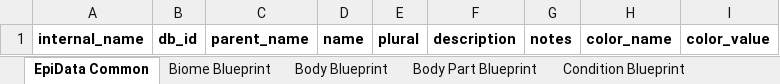
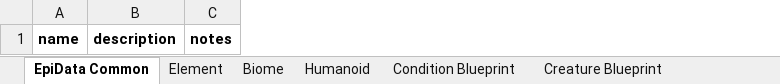
Before and after one commit to yellowstonegames/Epigon, an Excel workbook: Proto/core/assets/ur data/data.xlsx, sheet EpiData Common, drawn as a sheet; values as stored, in another font and other column widths than the file's, no borders; the diff names each change by its address in the sheet, - before the commit and + after, or states it on an @@ line.

Commit message:
continued data work

```diff
--- a/Proto/core/assets/ur data/data.xlsx (sheet EpiData Common)
+++ b/Proto/core/assets/ur data/data.xlsx (sheet EpiData Common)
-sheet tab: Biome Blueprint
+sheet tab: Element
-sheet tab: Body Blueprint
+sheet tab: Biome
-sheet tab: Body Part Blueprint
+sheet tab: Humanoid
-column A, row 1: internal_name
-column B, row 1: db_id
-column C, row 1: parent_name
-column E, row 1: plural
-column H, row 1: color_name
-column I, row 1: color_value
```
Also changed, not shown: sheet Humanoid, sheet Condition Blueprint, sheet Creature Blueprint, sheet Element, sheet Physical Blueprint, sheet Biome, 1 more sheet, other sheet tabs, 10 other files.
